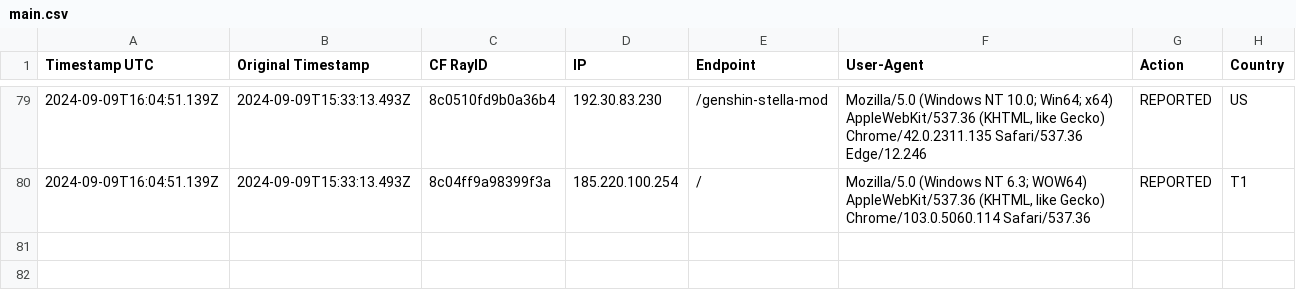
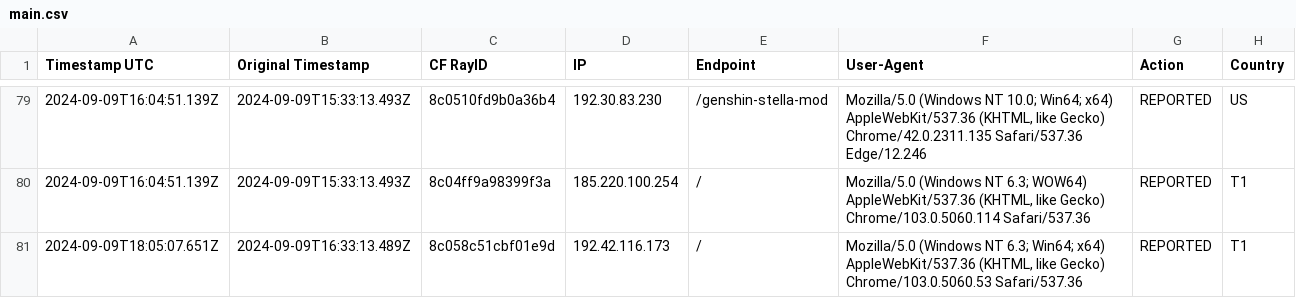
Before and after one commit to sefinek24/Malicious-IP-Addresses, a CSV file: lists/main.csv, drawn as a sheet; only a part is shown, gaps mark what is left out; the diff names each change by its address in the sheet, - before the commit and + after, or states it on an @@ line.

Commit message:
Update the list of malicious IP addresses [2 files]
lists/main.csv
lists/main.txt

```diff
--- a/lists/main.csv
+++ b/lists/main.csv
+row 81: 2024-09-09T18:05:07.651Z | 2024-09-09T16:33:13.489Z | 8c058c51cbf01e9d | 192.42.116.173 | / | Mozilla/5.0 (Windows NT 6.3; Win64; x64) AppleWebKit/537.36 (KHTML, like Gecko) Chrome/103.0.5060.53 Safari/537.36 | REPORTED | T1
```
Also changed, not shown: 1 other file.
